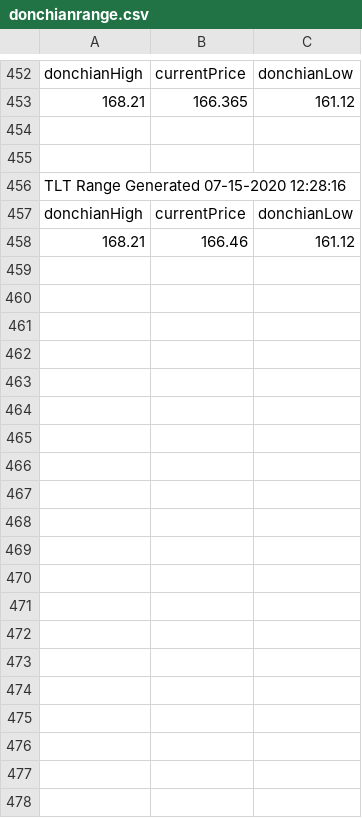
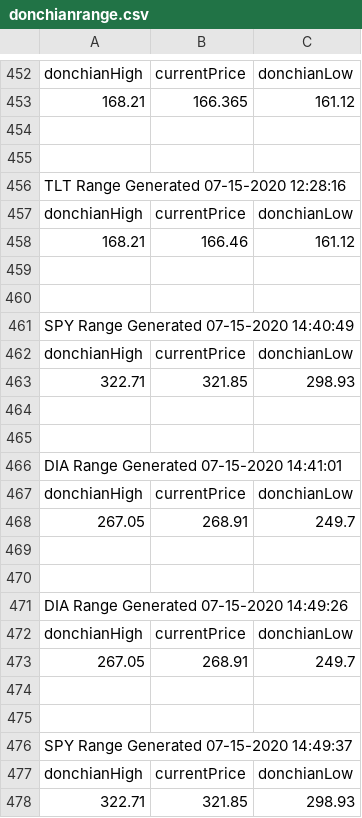
Before and after one commit to AlextheYounga/fractal-markets-lab, a CSV file: fractalmarketslab/exports/donchian/donchianrange.csv, drawn as a sheet; only a part is shown, gaps mark what is left out; the diff covers the shown part only.

Commit message:
Setting up value at risk model

```diff
--- a/fractalmarketslab/exports/donchian/donchianrange.csv
+++ b/fractalmarketslab/exports/donchian/donchianrange.csv
@@ -458 +458,21 @@ donchianHigh,currentPrice,donchianLow
 168.21,166.46,161.12
+""
+""
+SPY Range Generated 07-15-2020 14:40:49
+donchianHigh,currentPrice,donchianLow
+322.71,321.85,298.93
+""
+""
+DIA Range Generated 07-15-2020 14:41:01
+donchianHigh,currentPrice,donchianLow
+267.05,268.91,249.7
+""
+""
+DIA Range Generated 07-15-2020 14:49:26
+donchianHigh,currentPrice,donchianLow
+267.05,268.91,249.7
+""
+""
+SPY Range Generated 07-15-2020 14:49:37
+donchianHigh,currentPrice,donchianLow
+322.71,321.85,298.93
```
Also changed, not shown: 75 added rows elsewhere in this file, 14 other files.
